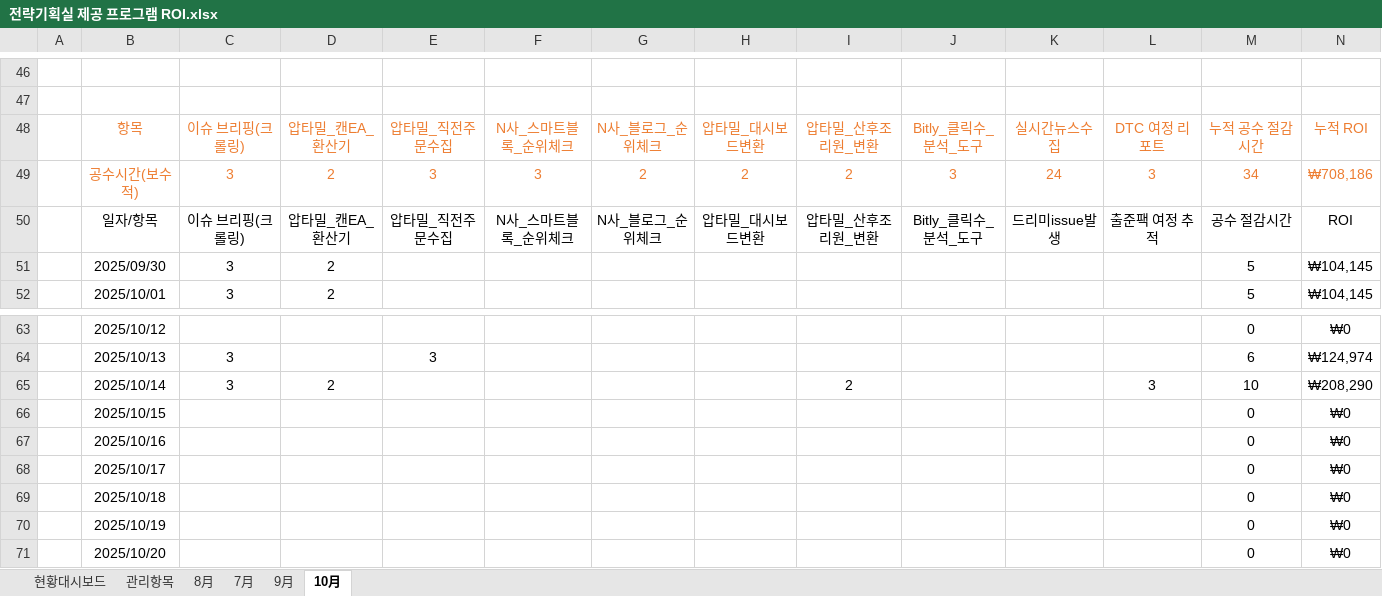
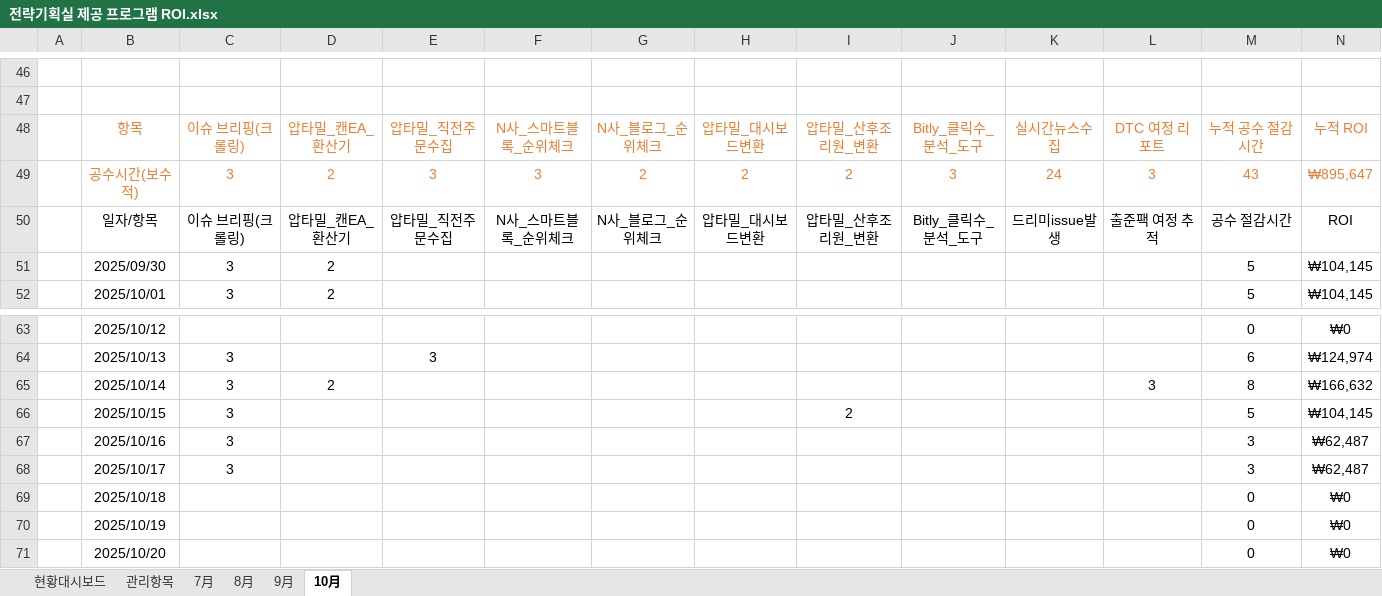
Before and after one commit to Agency8Group/ToolBox_Enterprise, an Excel workbook: 전략기획실 제공 프로그램 ROI.xlsx, sheet 10月, drawn as a sheet; only a part is shown, gaps mark what is left out; values as stored, in another font and other column widths than the file's, no borders; charts and pictures not drawn; removed rows and columns are numbered as before the commit, all else as after; the diff names each change by its address in the sheet, - before the commit and + after, or states it on an @@ line.

```diff
--- a/전략기획실 제공 프로그램 ROI.xlsx (sheet 10月)
+++ b/전략기획실 제공 프로그램 ROI.xlsx (sheet 10月)
@@ sheet tab order changed: 현황대시보드 | 관리항목 | 7月 | 8月 | 9月 | 10月 @@
-M49: 34
+M49: 43
-N49: ₩708,186
+N49: ₩895,647
-I65: 2
+I65: (empty)
-M65: 10
+M65: 8
-N65: ₩208,290
+N65: ₩166,632
-row 66:  | 2025/10/15 |  |  |  |  |  |  |  |  |  |  | 0 | ₩0
-row 67:  | 2025/10/16 |  |  |  |  |  |  |  |  |  |  | 0 | ₩0
-row 68:  | 2025/10/17 |  |  |  |  |  |  |  |  |  |  | 0 | ₩0
+row 66:  | 2025/10/15 | 3 |  |  |  |  |  | 2 |  |  |  | 5 | ₩104,145
+row 67:  | 2025/10/16 | 3 |  |  |  |  |  |  |  |  |  | 3 | ₩62,487
+row 68:  | 2025/10/17 | 3 |  |  |  |  |  |  |  |  |  | 3 | ₩62,487
```
Also changed, not shown: sheet 현황대시보드, sheet 관리항목, charts or pictures, 15 other files.
